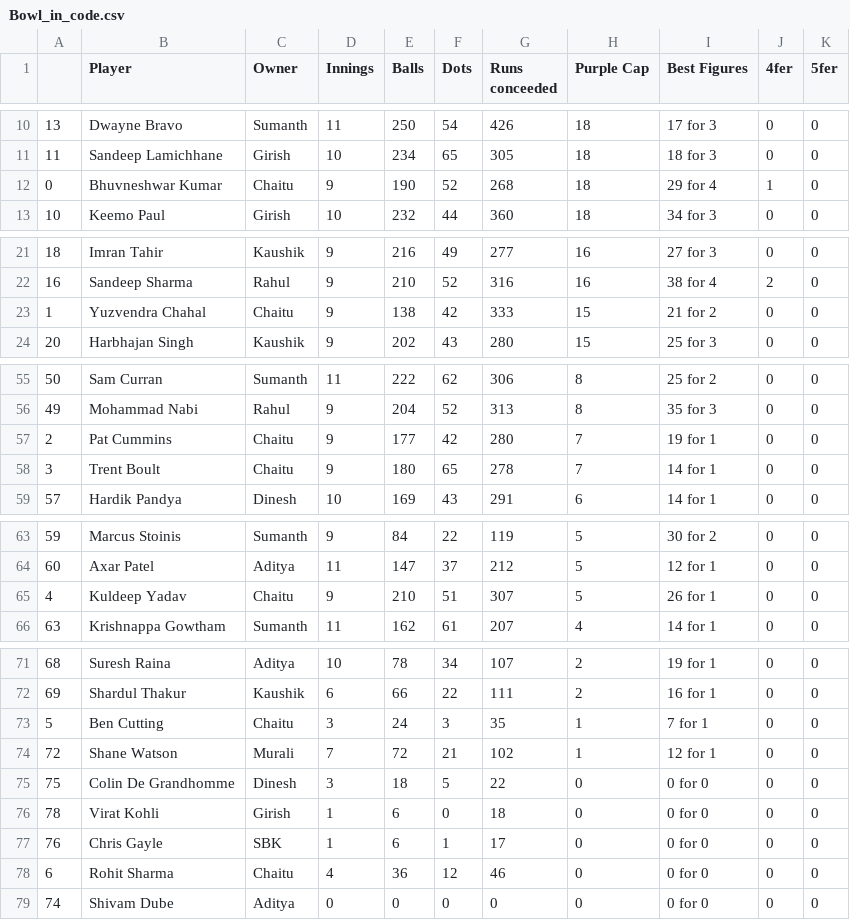
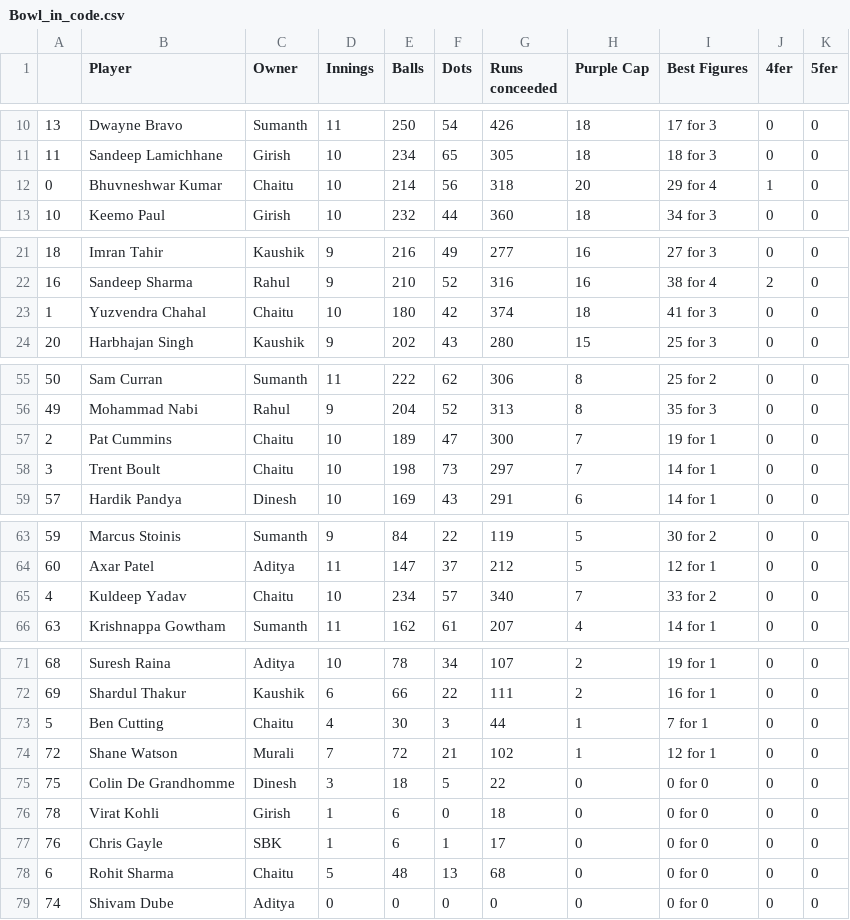
Before and after one commit to gvsairahul/4vs4simulator, a CSV file: Stats/Bowl_in_code.csv, drawn as a sheet; only a part is shown, gaps mark what is left out.

```diff
--- a/Stats/Bowl_in_code.csv
+++ b/Stats/Bowl_in_code.csv
@@ -11,3 +11,3 @@
 11,Sandeep Lamichhane,Girish,10,234,65,305,18,18 for 3,0,0
-0,Bhuvneshwar Kumar,Chaitu,9,190,52,268,18,29 for 4,1,0
+0,Bhuvneshwar Kumar,Chaitu,10,214,56,318,20,29 for 4,1,0
 10,Keemo Paul,Girish,10,232,44,360,18,34 for 3,0,0
@@ -22,3 +22,3 @@
 16,Sandeep Sharma,Rahul,9,210,52,316,16,38 for 4,2,0
-1,Yuzvendra Chahal,Chaitu,9,138,42,333,15,21 for 2,0,0
+1,Yuzvendra Chahal,Chaitu,10,180,42,374,18,41 for 3,0,0
 20,Harbhajan Singh,Kaushik,9,202,43,280,15,25 for 3,0,0
@@ -56,4 +56,4 @@
 49,Mohammad Nabi,Rahul,9,204,52,313,8,35 for 3,0,0
-2,Pat Cummins,Chaitu,9,177,42,280,7,19 for 1,0,0
-3,Trent Boult,Chaitu,9,180,65,278,7,14 for 1,0,0
+2,Pat Cummins,Chaitu,10,189,47,300,7,19 for 1,0,0
+3,Trent Boult,Chaitu,10,198,73,297,7,14 for 1,0,0
 57,Hardik Pandya,Dinesh,10,169,43,291,6,14 for 1,0,0
@@ -64,3 +64,3 @@
 60,Axar Patel,Aditya,11,147,37,212,5,12 for 1,0,0
-4,Kuldeep Yadav,Chaitu,9,210,51,307,5,26 for 1,0,0
+4,Kuldeep Yadav,Chaitu,10,234,57,340,7,33 for 2,0,0
 63,Krishnappa Gowtham,Sumanth,11,162,61,207,4,14 for 1,0,0
@@ -72,3 +72,3 @@
 69,Shardul Thakur,Kaushik,6,66,22,111,2,16 for 1,0,0
-5,Ben Cutting,Chaitu,3,24,3,35,1,7 for 1,0,0
+5,Ben Cutting,Chaitu,4,30,3,44,1,7 for 1,0,0
 72,Shane Watson,Murali,7,72,21,102,1,12 for 1,0,0
@@ -77,3 +77,3 @@
 76,Chris Gayle,SBK,1,6,1,17,0,0 for 0,0,0
-6,Rohit Sharma,Chaitu,4,36,12,46,0,0 for 0,0,0
+6,Rohit Sharma,Chaitu,5,48,13,68,0,0 for 0,0,0
 74,Shivam Dube,Aditya,0,0,0,0,0,0 for 0,0,0
```
Also changed, not shown: Stats/Bat_in_code.csv.
